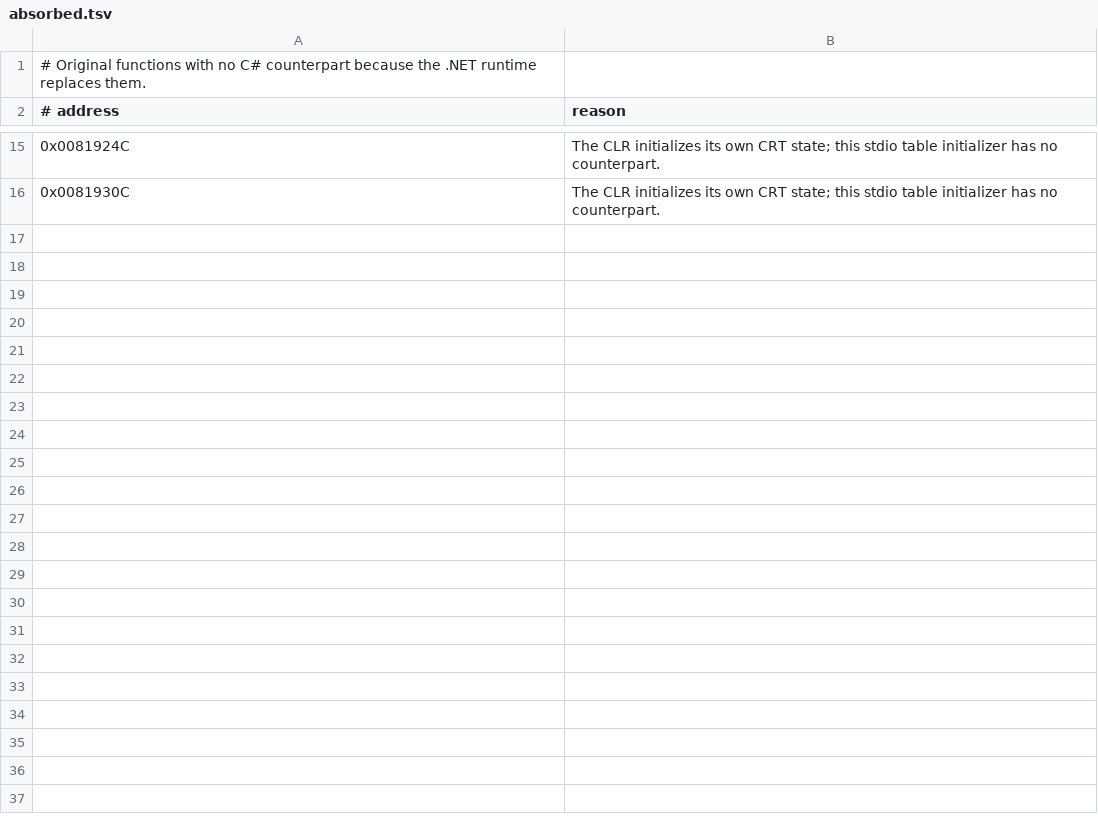
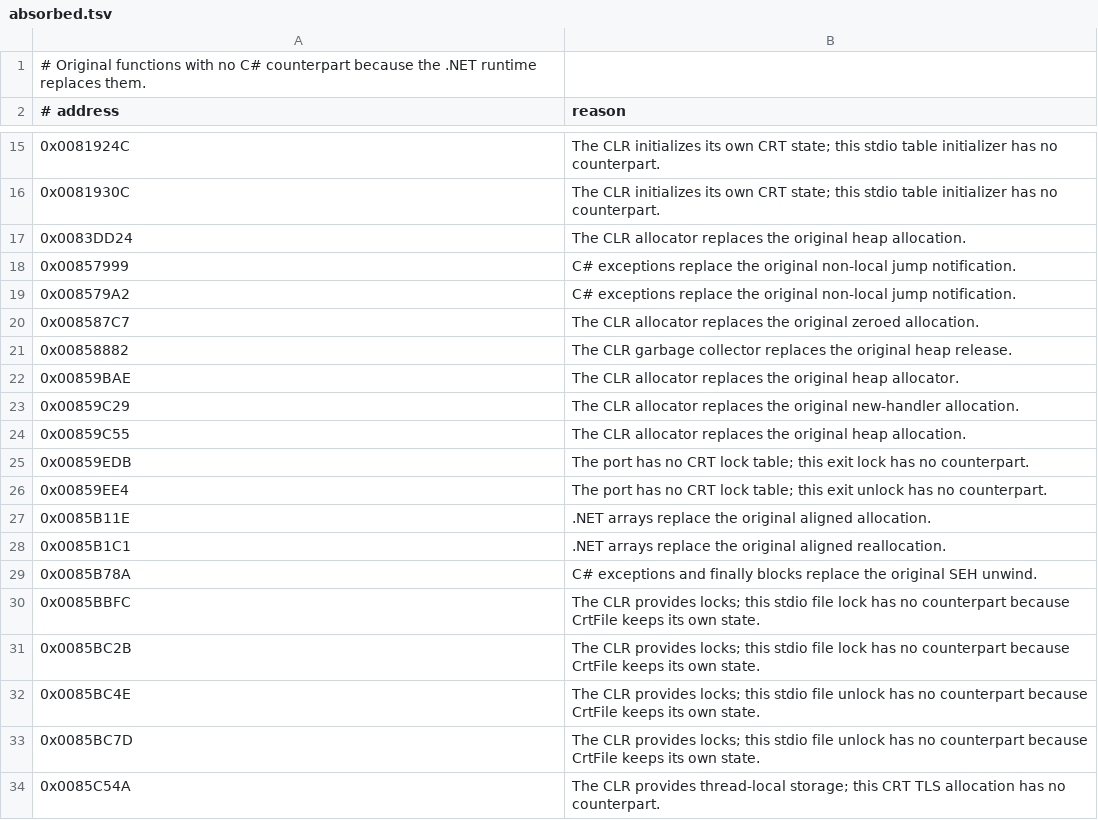
Before and after one commit to MorenoLand/Moreno.PSOBB, a TSV file: src2/absorbed.tsv, drawn as a sheet; only a part is shown, gaps mark what is left out; the diff covers the shown part only; the diff names each change by its address in the sheet, - before the commit and + after, or states it on an @@ line.

Commit message:
Resolve duplicate original addresses and absorb CRT runtime helpers
Each duplicate address now has one owner, chosen from the docs and the lifted body: 0x0046819C LoginFlow.FollowSelectedCharacter, 0x004048E8 Scene2StartGameModeMachine.Mode28, 0x0081E298 Scene2.EnterSharedScreenStateZero, 0x006F853C Scene2.SelectStartGame, 0x0081AA00 Scene2.Update, 0x0079317C UnitxtTable, 0x0083B124 NinjaChunkReader.ReadAll, 0x0084C390 and 0x00763054 PrcCipher, 0x004D30FC and 0x004D31F4 CharacterPreview, 0x007365F4 Scene2TextControl, 0x007AC580 TextPrefix, 0x008193CC GameTask, 0x00806FCC SceneLoader, 0x0068C45C IndexValidation, 0x0082DC9C FloatingPointMath, 0x00836208 Vector3. The other members now delegate to their owner. The tracker counts named attributes too (267 were ignored) and still exits 1 on any duplicate. 40 CRT allocation, exception, lock and TLS helpers join absorbed.tsv with reasons. Verified: dotnet build Release has 0 warnings and 0 errors; dotnet test passes 2853 core tests and the platform and renderer suites; coverage.py exits 0 with 653 ported, 54 absorbed and 4.677 percent of bytes.

```diff
--- a/src2/absorbed.tsv
+++ b/src2/absorbed.tsv
+row 17: 0x0083DD24 | The CLR allocator replaces the original heap allocation.
+row 18: 0x00857999 | C# exceptions replace the original non-local jump notification.
+row 19: 0x008579A2 | C# exceptions replace the original non-local jump notification.
+row 20: 0x008587C7 | The CLR allocator replaces the original zeroed allocation.
+row 21: 0x00858882 | The CLR garbage collector replaces the original heap release.
+row 22: 0x00859BAE | The CLR allocator replaces the original heap allocator.
+row 23: 0x00859C29 | The CLR allocator replaces the original new-handler allocation.
+row 24: 0x00859C55 | The CLR allocator replaces the original heap allocation.
+row 25: 0x00859EDB | The port has no CRT lock table; this exit lock has no counterpart.
+row 26: 0x00859EE4 | The port has no CRT lock table; this exit unlock has no counterpart.
+row 27: 0x0085B11E | .NET arrays replace the original aligned allocation.
+row 28: 0x0085B1C1 | .NET arrays replace the original aligned reallocation.
+row 29: 0x0085B78A | C# exceptions and finally blocks replace the original SEH unwind.
+row 30: 0x0085BBFC | The CLR provides locks; this stdio file lock has no counterpart because CrtFile keeps its own state.
+row 31: 0x0085BC2B | The CLR provides locks; this stdio file lock has no counterpart because CrtFile keeps its own state.
+row 32: 0x0085BC4E | The CLR provides locks; this stdio file unlock has no counterpart because CrtFile keeps its own state.
+row 33: 0x0085BC7D | The CLR provides locks; this stdio file unlock has no counterpart because CrtFile keeps its own state.
+row 34: 0x0085C54A | The CLR provides thread-local storage; this CRT TLS allocation has no counterpart.
```
Also changed, not shown: 22 added rows elsewhere in this file, 16 other files.
